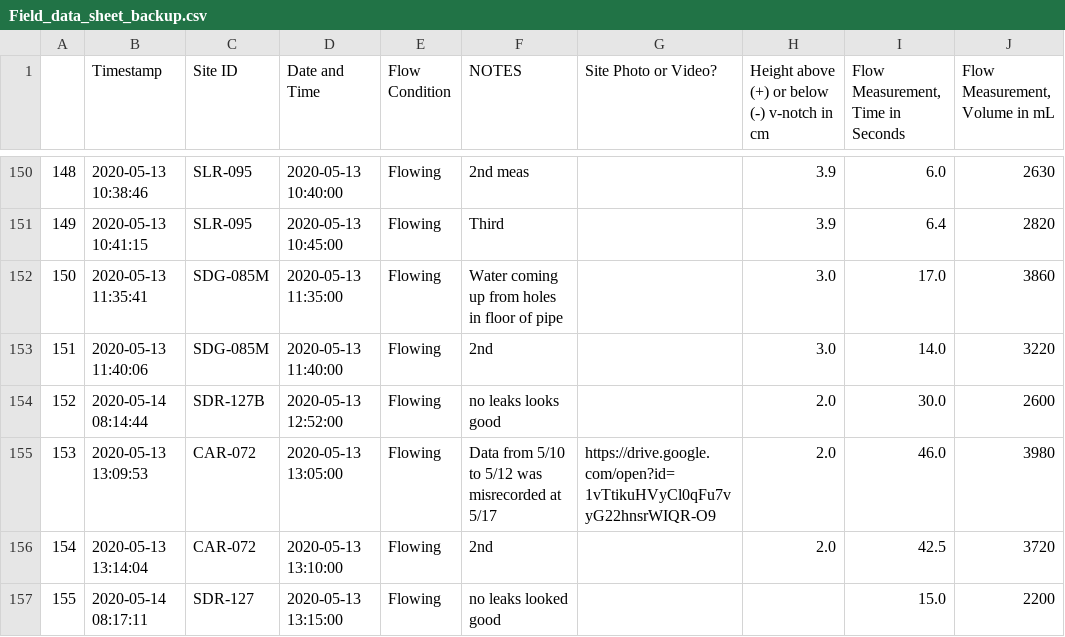
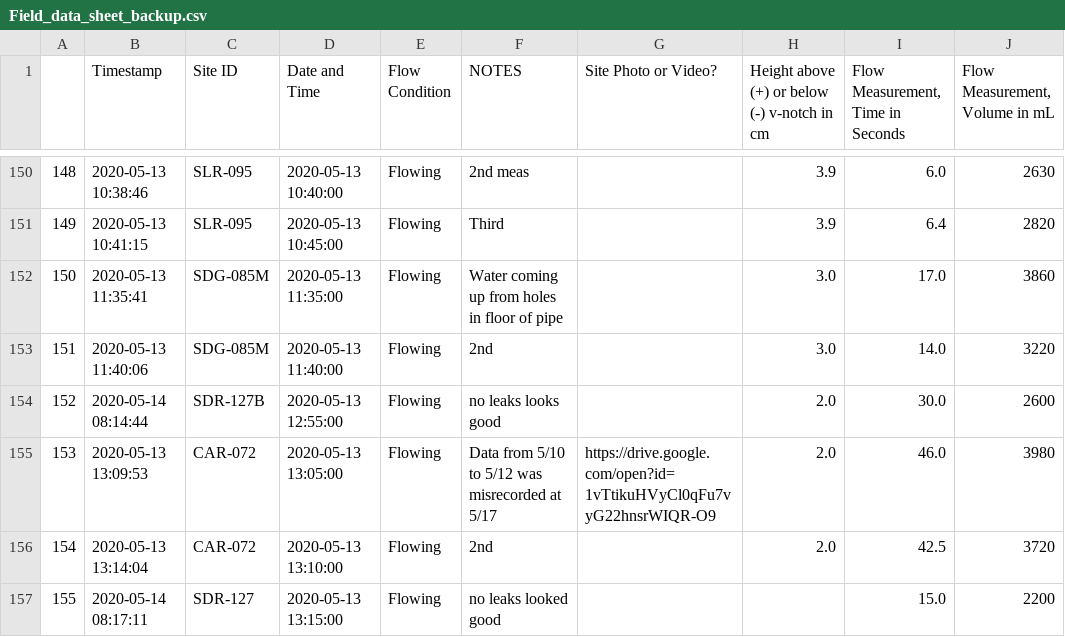
Before and after one commit to 5025-Main/2020_County_LowFlow, a CSV file: Ancillary_files/FDS/Field_data_sheet_backup.csv, drawn as a sheet; only a part is shown, gaps mark what is left out.

```diff
--- a/Ancillary_files/FDS/Field_data_sheet_backup.csv
+++ b/Ancillary_files/FDS/Field_data_sheet_backup.csv
@@ -153,3 +153,3 @@
 151,2020-05-13 11:40:06,SDG-085M,2020-05-13 11:40:00,Flowing,2nd,,3.0,14.0,3220
-152,2020-05-14 08:14:44,SDR-127B,2020-05-13 12:52:00,Flowing,no leaks looks good,,2.0,30.0,2600
+152,2020-05-14 08:14:44,SDR-127B,2020-05-13 12:55:00,Flowing,no leaks looks good,,2.0,30.0,2600
 153,2020-05-13 13:09:53,CAR-072,2020-05-13 13:05:00,Flowing,Data from 5/10 to 5/12 was misrecorded at 5/17,https://drive.google.com/open?id=1vTtikuHVyCl0qFu7vyG22hnsrWIQR-O9,2.0,46.0,3980
```
Also changed, not shown: Ancillary_files/FinalOffsets_backup.csv, 8 other files.
